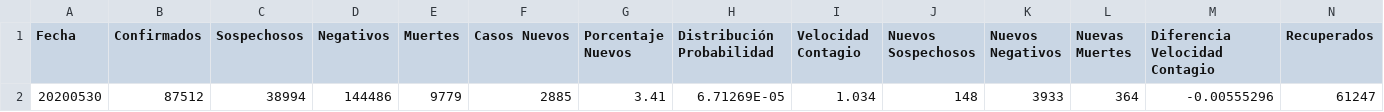
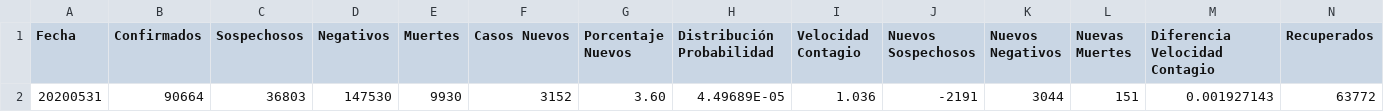
Before and after one commit to juanjmtzs/BI-COVID19, a CSV file: LastDay.csv, drawn as a sheet; only a part is shown; removed rows and columns are numbered as before the commit, all else as after; rows hold the shown columns only; the diff names each change by its address in the sheet, - before the commit and + after, or states it on an @@ line.

```diff
--- a/LastDay.csv
+++ b/LastDay.csv
-row 2: 20200530 | 87512 | 38994 | 144486 | 9779 | 2885 | 3.41 | 6.71269E-05 | 1.034 | 148 | 3933 | 364 | -0.00555296 | 61247
+row 2: 20200531 | 90664 | 36803 | 147530 | 9930 | 3152 | 3.60 | 4.49689E-05 | 1.036 | -2191 | 3044 | 151 | 0.001927143 | 63772
```
Also changed, not shown: LETALIDAD_LOAD.csv, TEST_LOAD.csv, 1 other file.
